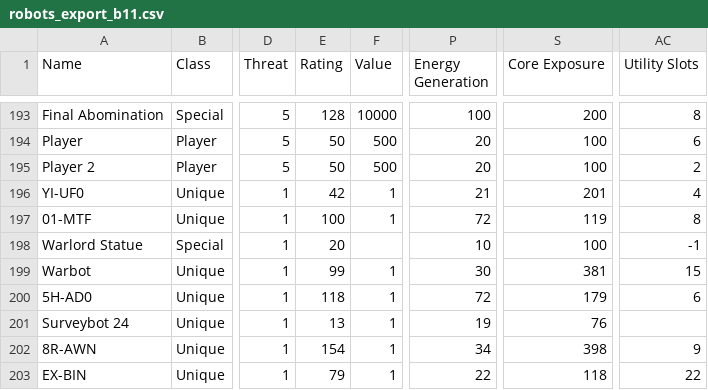
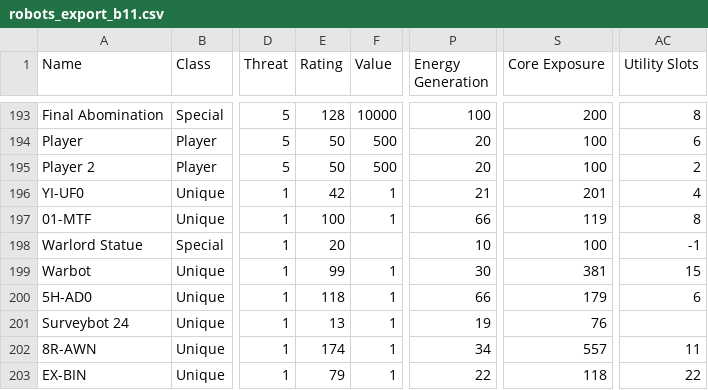
Before and after one commit to noemica/cog-minder, a CSV file: utils/robots_export_b11.csv, drawn as a sheet; only a part is shown, gaps mark what is left out; the diff covers the shown part only; the diff names each change by its address in the sheet, - before the commit and + after, or states it on an @@ line.

```diff
--- a/utils/robots_export_b11.csv
+++ b/utils/robots_export_b11.csv
-P197 (Energy Generation): 72
+P197 (Energy Generation): 66
-P200 (Energy Generation): 72
+P200 (Energy Generation): 66
-E202 (Rating): 154
+E202 (Rating): 174
-S202 (Core Exposure): 398
+S202 (Core Exposure): 557
-AC202 (Utility Slots): 9
+AC202 (Utility Slots): 11
```
Also changed, not shown: 122 edited cells elsewhere in this file, utils/gallery_export_b11.csv, 4 other files.
